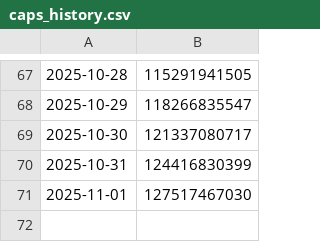
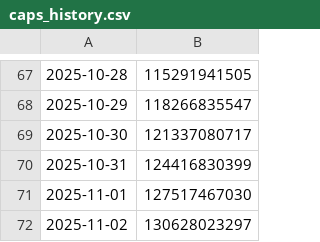
Before and after one commit to 0xaigri/capmoneycaps-dashboard, a CSV file: caps_history.csv, drawn as a sheet; only a part is shown, gaps mark what is left out; the diff names each change by its address in the sheet, - before the commit and + after, or states it on an @@ line.

Commit message:
chore: update caps history

```diff
--- a/caps_history.csv
+++ b/caps_history.csv
+row 72: 2025-11-02 | 130628023297
```
